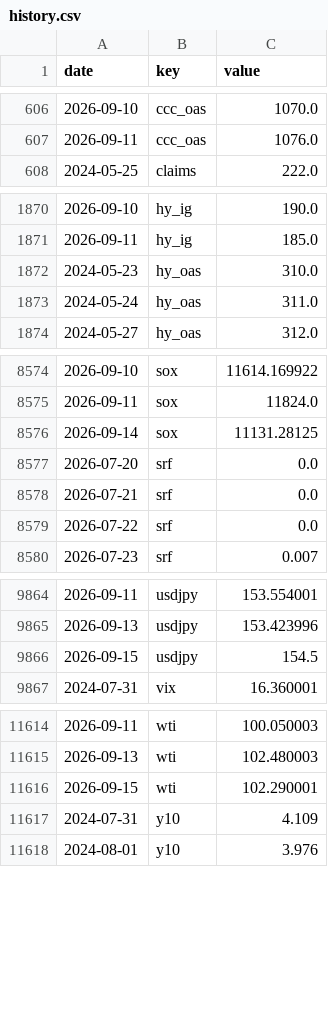
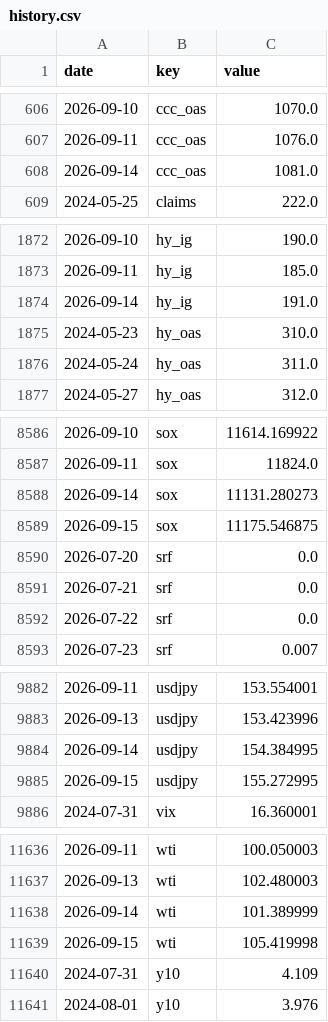
Before and after one commit to pony0278/Liquidity-risk-console, a CSV file: data/history.csv, drawn as a sheet; only a part is shown, gaps mark what is left out; the diff covers the shown part only.

```diff
--- a/data/history.csv
+++ b/data/history.csv
@@ -607,2 +607,3 @@ date,key,value
 2026-09-11,ccc_oas,1076.0
+2026-09-14,ccc_oas,1081.0
 2024-05-25,claims,222.0
@@ -1871,2 +1873,3 @@ date,key,value
 2026-09-11,hy_ig,185.0
+2026-09-14,hy_ig,191.0
 2024-05-23,hy_oas,310.0
@@ -8575,3 +8587,4 @@ date,key,value
 2026-09-11,sox,11824.0
-2026-09-14,sox,11131.28125
+2026-09-14,sox,11131.280273
+2026-09-15,sox,11175.546875
 2026-07-20,srf,0.0
@@ -9865,3 +9883,4 @@ date,key,value
 2026-09-13,usdjpy,153.423996
-2026-09-15,usdjpy,154.5
+2026-09-14,usdjpy,154.384995
+2026-09-15,usdjpy,155.272995
 2024-07-31,vix,16.360001
@@ -11615,3 +11637,4 @@ date,key,value
 2026-09-13,wti,102.480003
-2026-09-15,wti,102.290001
+2026-09-14,wti,101.389999
+2026-09-15,wti,105.419998
 2024-07-31,y10,4.109
```
Also changed, not shown: 21 added rows and 13 edited cells elsewhere in this file, 8 other files.
